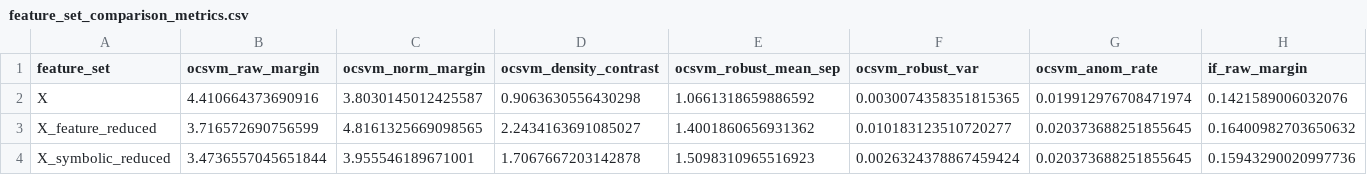
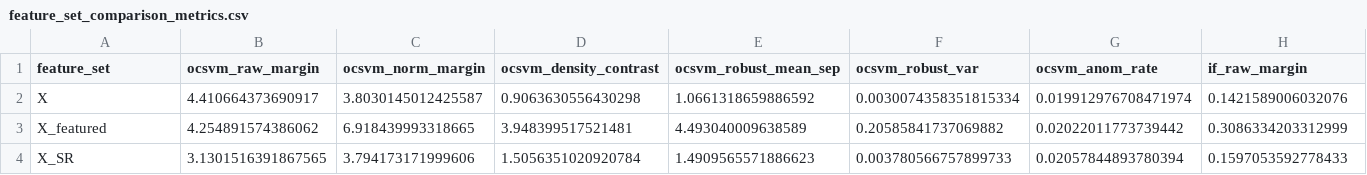
Before and after one commit to Q-types/Portfolio, a CSV file: MachineLearning_AI/feature_set_comparison_metrics.csv, drawn as a sheet; only a part is shown; removed rows and columns are numbered as before the commit, all else as after; rows hold the shown columns only; the diff names each change by its address in the sheet, - before the commit and + after, or states it on an @@ line.

Commit message:
Portfolio Update: Update to the Ship's Engin notebook.

```diff
--- a/MachineLearning_AI/feature_set_comparison_metrics.csv
+++ b/MachineLearning_AI/feature_set_comparison_metrics.csv
-B2 (ocsvm_raw_margin): 4.410664373690916
+B2 (ocsvm_raw_margin): 4.410664373690917
-F2 (ocsvm_robust_var): 0.0030074358351815365
+F2 (ocsvm_robust_var): 0.0030074358351815334
-row 3: X_feature_reduced | 3.716572690756599 | 4.8161325669098565 | 2.2434163691085027 | 1.4001860656931362 | 0.010183123510720277 | 0.020373688251855645 | 0.16400982703650632
-row 4: X_symbolic_reduced | 3.4736557045651844 | 3.955546189671001 | 1.7067667203142878 | 1.5098310965516923 | 0.0026324378867459424 | 0.020373688251855645 | 0.15943290020997736
+row 3: X_featured | 4.254891574386062 | 6.918439993318665 | 3.948399517521481 | 4.493040009638589 | 0.20585841737069882 | 0.02022011773739442 | 0.3086334203312999
+row 4: X_SR | 3.1301516391867565 | 3.794173171999606 | 1.5056351020920784 | 1.4909565571886623 | 0.003780566757899733 | 0.02057844893780394 | 0.1597053592778433
```
